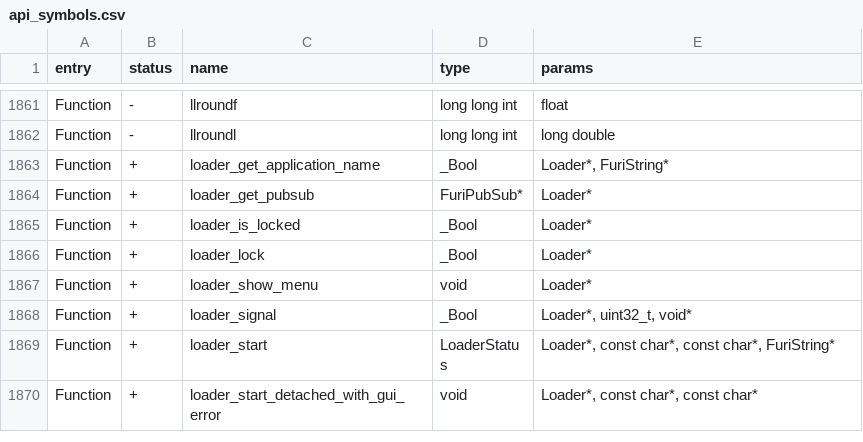
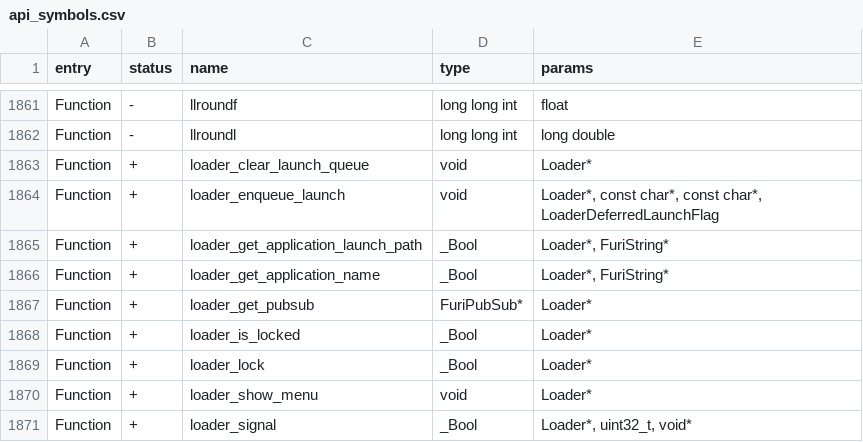
Before and after one commit to zinongli/flipperzero-firmware, a CSV file: targets/f18/api_symbols.csv, drawn as a sheet; only a part is shown, gaps mark what is left out; the shorter side is filled out with more unchanged rows; the diff names each change by its address in the sheet, - before the commit and + after, or states it on an @@ line.

Commit message:
[FL-3953] Application chaining (#4105)
* feat: app chaining

* add `launch_current_app_after_deferred`, remove `get_referring_application`

* fix naming

* new api

* fix f18

* fix deferred launches after errors

* fix: memory leak

* Updater: MIN_GAP_PAGES = 0

* loader: loader_get_application_launch_path doc

* loader: fix freeze

* loader: reject mlib, reduce code size

* loader: generic synchronous call, reduce size

* loader: reject furi_string, reduce size

* apps: debug: removed order field from manifests since it is no longer meaningful

---------

Co-authored-by: Aleksandr Kutuzov <alleteam@gmail.com>
Co-authored-by: hedger <hedger@nanode.su>

```diff
--- a/targets/f18/api_symbols.csv
+++ b/targets/f18/api_symbols.csv
+row 1863: Function | + | loader_clear_launch_queue | void | Loader*
+row 1864: Function | + | loader_enqueue_launch | void | Loader*, const char*, const char*, LoaderDeferredLaunchFlag
+row 1865: Function | + | loader_get_application_launch_path | _Bool | Loader*, FuriString*
```
Also changed, not shown: targets/f7/api_symbols.csv, 35 other files.
